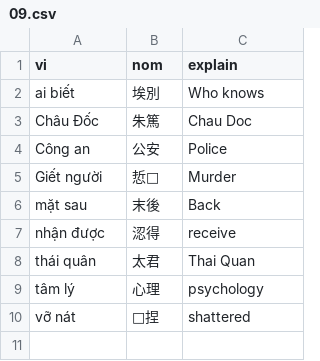
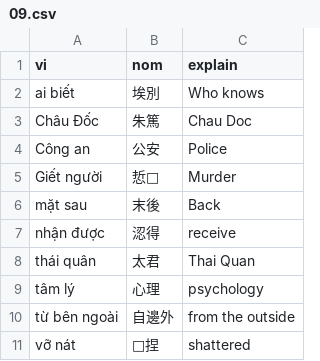
Before and after one commit to aristotll/zoopdog, a CSV file: zd-extension/db_src/user_nom_entries/02/09.csv, drawn as a sheet; the diff names each change by its address in the sheet, - before the commit and + after, or states it on an @@ line.

```diff
--- a/zd-extension/db_src/user_nom_entries/02/09.csv
+++ b/zd-extension/db_src/user_nom_entries/02/09.csv
+row 10: từ bên ngoài | 自邊外 | from the outside
```
Also changed, not shown: zd-extension/db_src/user_nom_entries/00/01.csv, zd-extension/db_src/user_nom_entries/03/11.csv, 33 other files.
